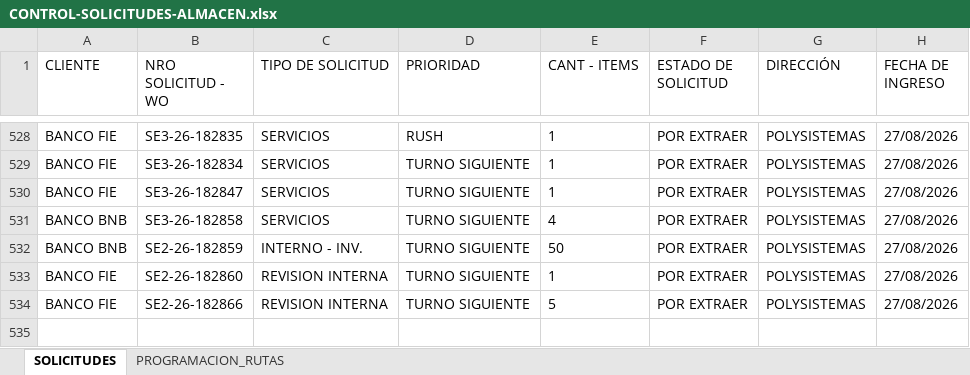
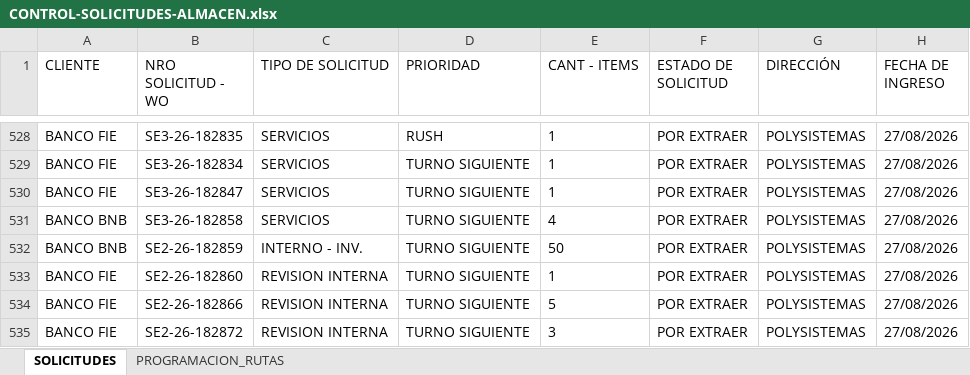
Before and after one commit to Dev-FilesJC/PROJECT_DESPACHO_JC, an Excel workbook: CONTROL-SOLICITUDES-ALMACEN.xlsx, sheet SOLICITUDES, drawn as a sheet; only a part is shown, gaps mark what is left out; values as stored, in another font and other column widths than the file's, no borders; the diff names each change by its address in the sheet, - before the commit and + after, or states it on an @@ line.

Commit message:
Guardar solicitud SE2-26-182872 desde Streamlit

```diff
--- a/CONTROL-SOLICITUDES-ALMACEN.xlsx (sheet SOLICITUDES)
+++ b/CONTROL-SOLICITUDES-ALMACEN.xlsx (sheet SOLICITUDES)
+row 535: BANCO FIE | SE2-26-182872 | REVISION INTERNA | TURNO SIGUIENTE | 3 | POR EXTRAER | POLYSISTEMAS | 27/08/2026
```
